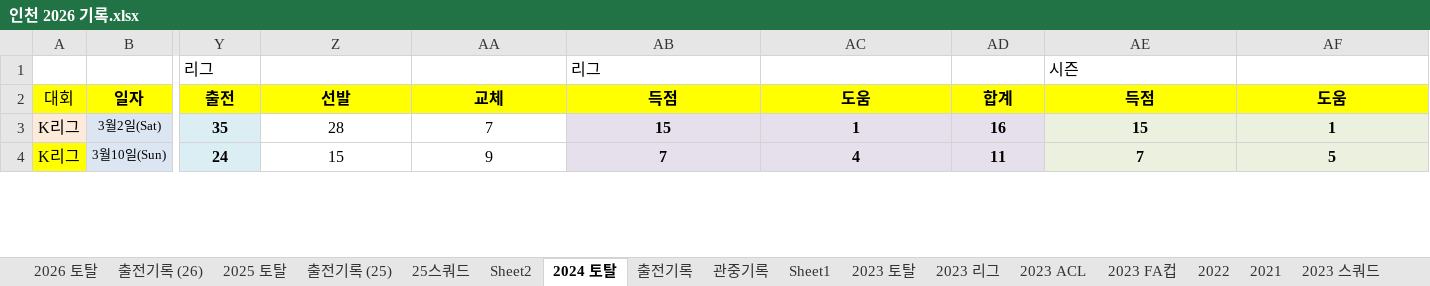
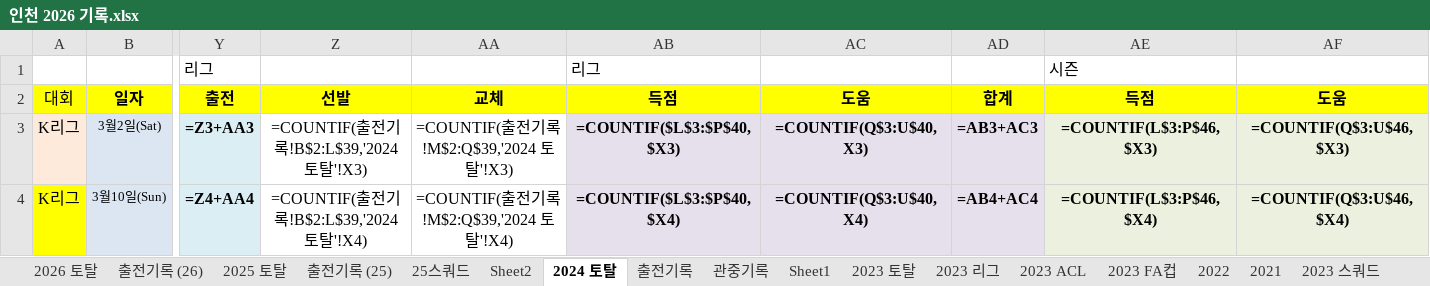
Before and after one commit to lhw1046-cell/incheon-2026, an Excel workbook: 인천 2026 기록.xlsx, sheet 2024 토탈, drawn as a sheet; only a part is shown, gaps mark what is left out; values as stored, in another font and other column widths than the file's, no borders; formulas without a stored value are shown as written; conditional formats not drawn; the diff covers the shown part only; the diff names each change by its address in the sheet, - before the commit and + after, or states it on an @@ line.

```diff
--- a/인천 2026 기록.xlsx (sheet 2024 토탈)
+++ b/인천 2026 기록.xlsx (sheet 2024 토탈)
-Y3: 35
+Y3: =Z3+AA3
-Z3: 28
+Z3: =COUNTIF(출전기록!B$2:L$39,'2024 토탈'!X3)
-AA3: 7
+AA3: =COUNTIF(출전기록!M$2:Q$39,'2024 토탈'!X3)
-AB3: 15
+AB3: =COUNTIF($L$3:$P$40,$X3)
-AC3: 1
+AC3: =COUNTIF(Q$3:U$40,X3)
-AD3: 16
+AD3: =AB3+AC3
-AE3: 15
+AE3: =COUNTIF(L$3:P$46,$X3)
-AF3: 1
+AF3: =COUNTIF(Q$3:U$46,$X3)
-Y4: 24
+Y4: =Z4+AA4
-Z4: 15
+Z4: =COUNTIF(출전기록!B$2:L$39,'2024 토탈'!X4)
-AA4: 9
+AA4: =COUNTIF(출전기록!M$2:Q$39,'2024 토탈'!X4)
-AB4: 7
+AB4: =COUNTIF($L$3:$P$40,$X4)
-AC4: 4
+AC4: =COUNTIF(Q$3:U$40,X4)
-AD4: 11
+AD4: =AB4+AC4
-AE4: 7
+AE4: =COUNTIF(L$3:P$46,$X4)
-AF4: 5
+AF4: =COUNTIF(Q$3:U$46,$X4)
```
Also changed, not shown: 3 added rows, 3 removed rows and 637 edited cells elsewhere in this sheet, sheet 2025 토탈, sheet 2023 토탈, sheet 2026 토탈, sheet 2023 ACL, sheet 2023 FA컵, sheet 2023 리그, 5 more sheets, hidden cells, 5 other files.
